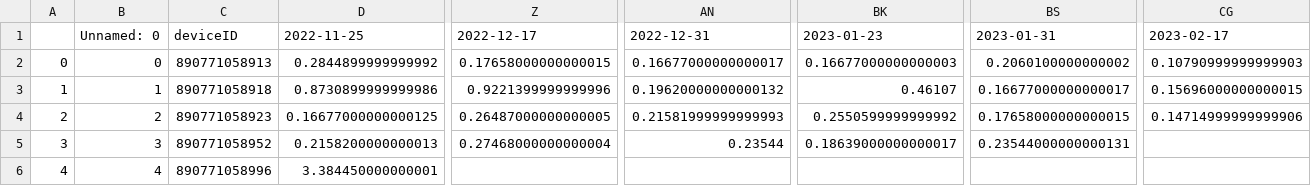
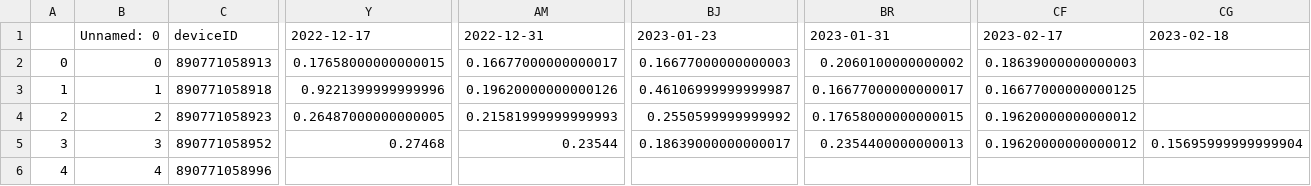
Before and after one commit to treestuff/DataFiles, a CSV file: pivotFlexBarrier.csv, drawn as a sheet; only a part is shown, gaps mark what is left out; removed rows and columns are numbered as before the commit, all else as after; the diff names each change by its address in the sheet, - before the commit and + after, or states it on an @@ line.

```diff
--- a/pivotFlexBarrier.csv
+++ b/pivotFlexBarrier.csv
-column D, rows 1-6: 2022-11-25 | 0.2844899999999992 | 0.8730899999999986 | 0.16677000000000125 | 0.2158200000000013 | 3.384450000000001
+column CF, rows 1-5: 2023-02-17 | 0.18639000000000003 | 0.16677000000000125 | 0.19620000000000012 | 0.19620000000000012
-CG1: 2023-02-17
+CG1: 2023-02-18
-CG2: 0.10790999999999903
+CG2: (empty)
-AM3: 0.19620000000000132
+AM3: 0.19620000000000126
-BJ3: 0.46107
+BJ3: 0.46106999999999987
-CG3: 0.15696000000000015
+CG3: (empty)
-CG4: 0.14714999999999906
+CG4: (empty)
-Y5: 0.27468000000000004
+Y5: 0.27468
-BR5: 0.23544000000000131
+BR5: 0.2354400000000013
-CG5: (empty)
+CG5: 0.15695999999999904
```
Also changed, not shown: CumulativeDailyWarning.csv, DataCumulatedFlex2.csv, 1 other file.
